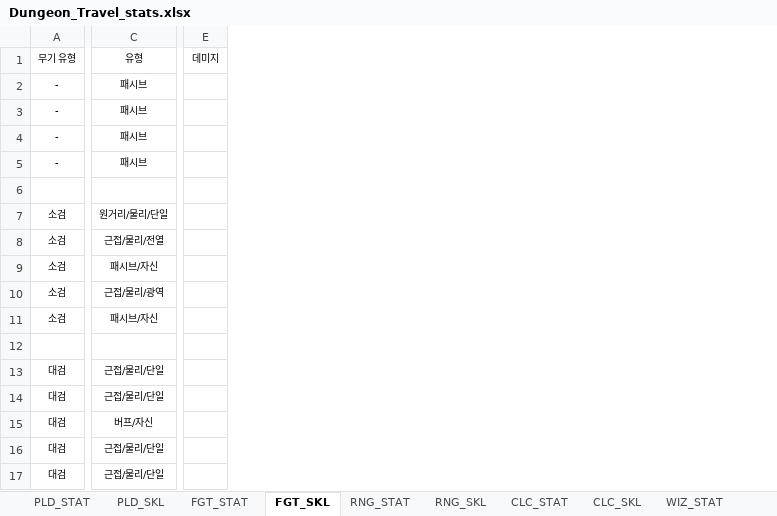
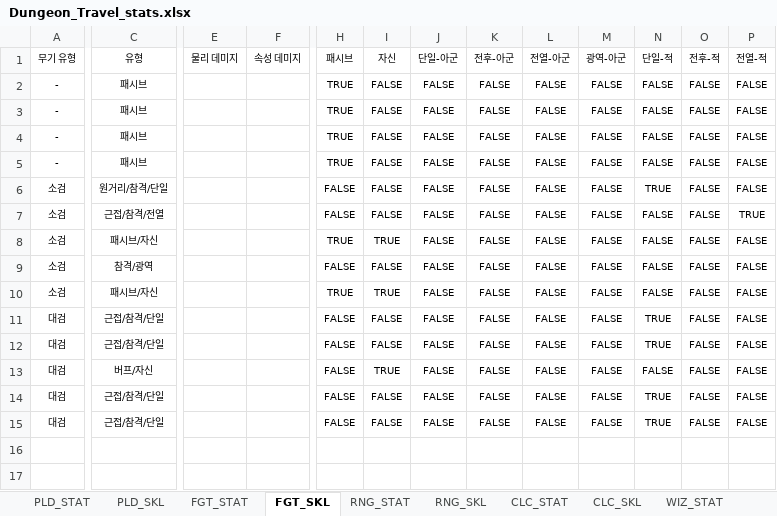
Before and after one commit to machamy/Dungeon-Travel, an Excel workbook: Assets/Dungeon_Travel_stats.xlsx, sheet FGT_SKL, drawn as a sheet; only a part is shown, gaps mark what is left out; values as stored, in another font and other column widths than the file's, no borders; charts and pictures not drawn; removed rows and columns are numbered as before the commit, all else as after; rows hold the shown columns only; the diff covers the shown part only; the diff names each change by its address in the sheet, - before the commit and + after, or states it on an @@ line.

```diff
--- a/Assets/Dungeon_Travel_stats.xlsx (sheet FGT_SKL)
+++ b/Assets/Dungeon_Travel_stats.xlsx (sheet FGT_SKL)
-column E (데미지), empty
+column E (물리 데미지), empty
+column F (속성 데미지), empty
+column H (패시브), rows 2-15: TRUE | TRUE | TRUE | TRUE | FALSE | FALSE | TRUE | FALSE | TRUE | FALSE | FALSE | FALSE | FALSE | FALSE
+column I (자신), rows 2-15: FALSE | FALSE | FALSE | FALSE | FALSE | FALSE | TRUE | FALSE | TRUE | FALSE | FALSE | TRUE | FALSE | FALSE
+column J (단일-아군), rows 2-15: all FALSE
+column K (전후-아군), rows 2-15: all FALSE
+column L (전열-아군), rows 2-15: all FALSE
+column M (광역-아군), rows 2-15: all FALSE
+column N (단일-적), rows 2-15: FALSE | FALSE | FALSE | FALSE | TRUE | FALSE | FALSE | FALSE | FALSE | TRUE | TRUE | FALSE | TRUE | TRUE
+column O (전후-적), rows 2-15: all FALSE
+column P (전열-적), rows 2-15: FALSE | FALSE | FALSE | FALSE | FALSE | TRUE | FALSE | FALSE | FALSE | FALSE | FALSE | FALSE | FALSE | FALSE
-row 6: (empty)
-C6 (유형): 원거리/물리/단일
+C6 (유형): 원거리/참격/단일
-C7 (유형): 근접/물리/전열
+C7 (유형): 근접/참격/전열
-C9 (유형): 근접/물리/광역
+C9 (유형): 참격/광역
-row 12: (empty)
-C11:C12 (유형): 근접/물리/단일
+C11:C12 (유형): 근접/참격/단일
-C14:C15 (유형): 근접/물리/단일
+C14:C15 (유형): 근접/참격/단일
```
Also changed, not shown: 15 added columns elsewhere in this sheet, sheet WIZ_SKL, sheet CLC_SKL, sheet RNG_SKL, sheet PLD_SKL, sheet 1F_ENMY_STAT, sheet WEAPON, 7 more sheets, other sheet tabs, formulas that keep their value, charts or pictures, 13 other files.
